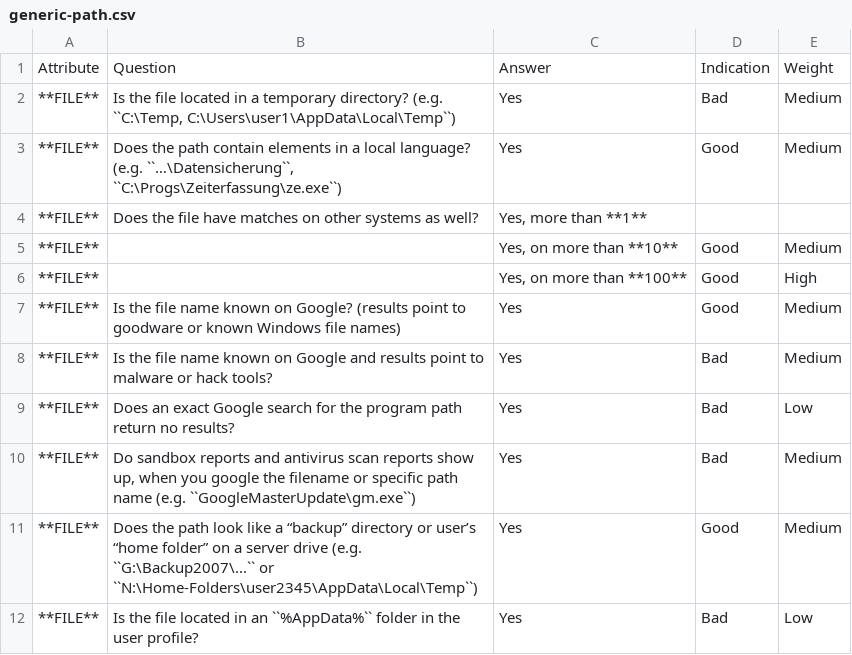
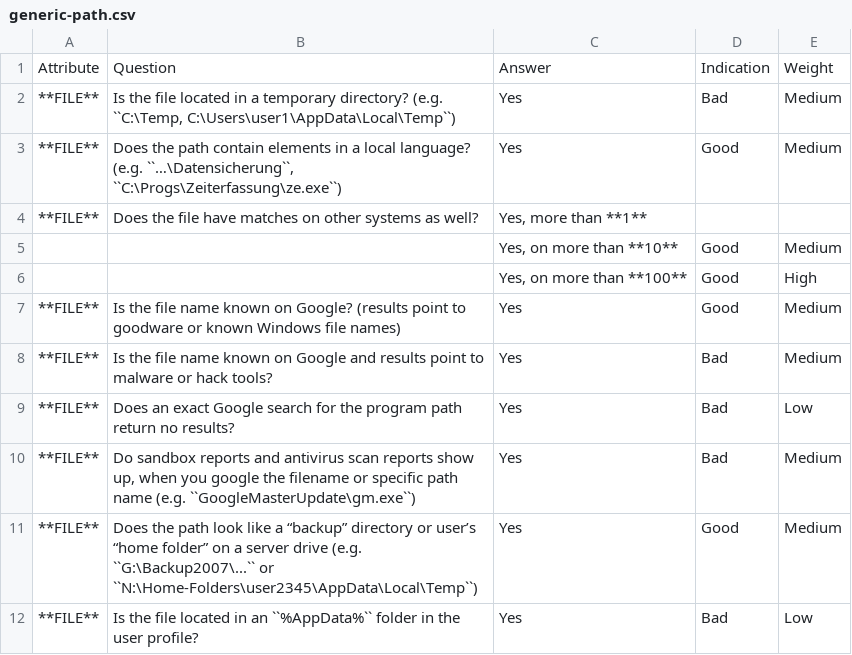
Before and after one commit to NextronSystems/log-analysis-manual, a CSV file: csv/generic-path.csv, drawn as a sheet; only a part is shown.

```diff
--- a/csv/generic-path.csv
+++ b/csv/generic-path.csv
@@ -4,4 +4,4 @@ Attribute;Question;Answer;Indication;Weight
 **FILE**;Does the file have matches on other systems as well?;Yes, more than **1**;;
-**FILE**;;Yes, on more than **10**;Good;Medium
-**FILE**;;Yes, on more than **100**;Good;High
+;;Yes, on more than **10**;Good;Medium
+;;Yes, on more than **100**;Good;High
 **FILE**;Is the file name known on Google? (results point to goodware or known Windows file names);Yes;Good;Medium
```
Also changed, not shown: 3 other files.
